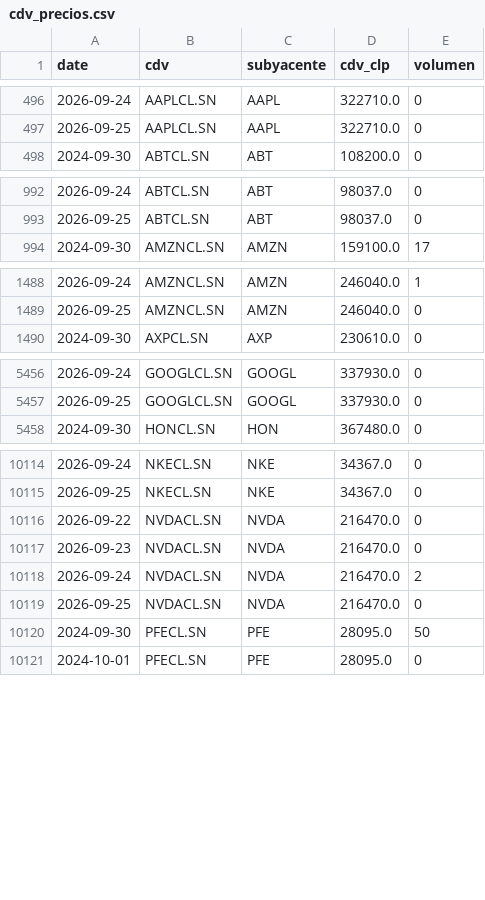
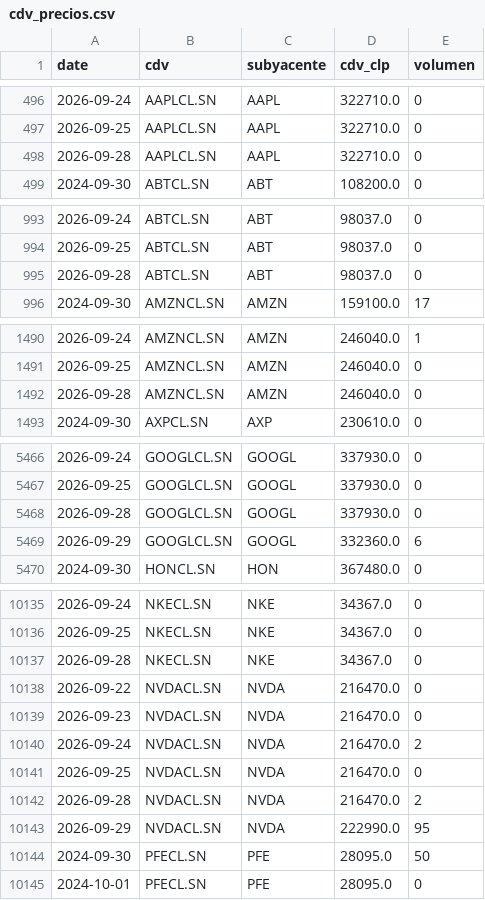
Before and after one commit to rodrigoaguirrediaz6644/alphadata-beta, a CSV file: data/cdv_precios.csv, drawn as a sheet; only a part is shown, gaps mark what is left out; the diff covers the shown part only; the diff names each change by its address in the sheet, - before the commit and + after, or states it on an @@ line.

```diff
--- a/data/cdv_precios.csv
+++ b/data/cdv_precios.csv
+row 498: 2026-09-28 | AAPLCL.SN | AAPL | 322710.0 | 0
+row 995: 2026-09-28 | ABTCL.SN | ABT | 98037.0 | 0
+row 1492: 2026-09-28 | AMZNCL.SN | AMZN | 246040.0 | 0
+row 5468: 2026-09-28 | GOOGLCL.SN | GOOGL | 337930.0 | 0
+row 5469: 2026-09-29 | GOOGLCL.SN | GOOGL | 332360.0 | 6
+row 10137: 2026-09-28 | NKECL.SN | NKE | 34367.0 | 0
+row 10142: 2026-09-28 | NVDACL.SN | NVDA | 216470.0 | 2
+row 10143: 2026-09-29 | NVDACL.SN | NVDA | 222990.0 | 95
```
Also changed, not shown: 24 added rows elsewhere in this file, 2 other files.
